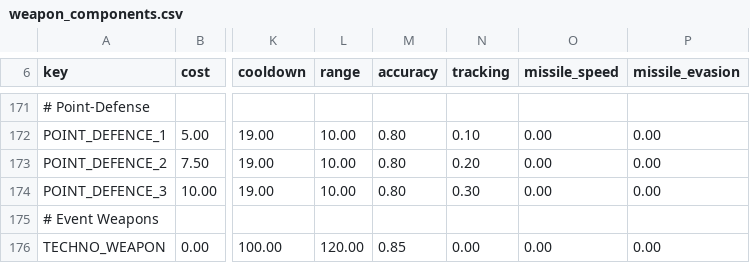
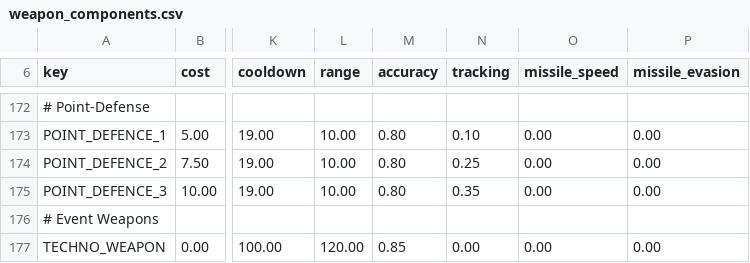
Before and after one commit to Joccaren/StellarisModvsPatchChanges, a CSV file: empires+/common/component_templates/weapon_components.csv, drawn as a sheet; only a part is shown, gaps mark what is left out; addresses are those after the commit; the diff covers the shown part only; the diff names each change by its address in the sheet, - before the commit and + after, or states it on an @@ line.

```diff
--- a/empires+/common/component_templates/weapon_components.csv
+++ b/empires+/common/component_templates/weapon_components.csv
-N174 (tracking): 0.20
+N174 (tracking): 0.25
-N175 (tracking): 0.30
+N175 (tracking): 0.35
```
Also changed, not shown: 1 added row and 132 edited cells elsewhere in this file, 40 other files.
